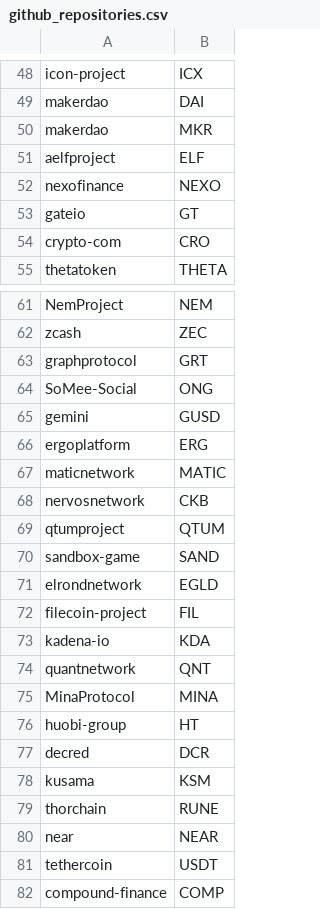
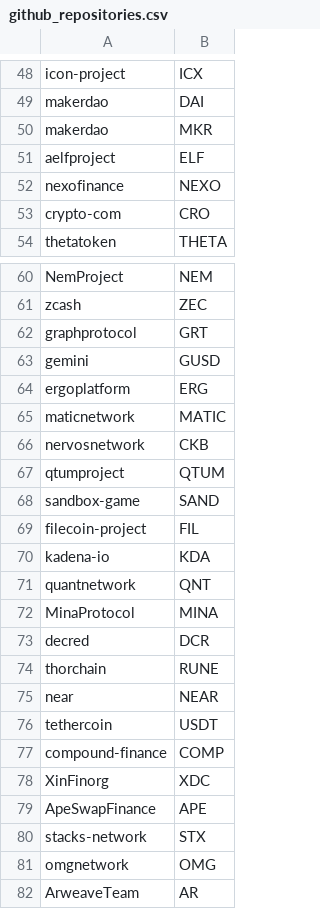
Before and after one commit to LukasDeco/crypto-bot-data-aggregator, a CSV file: input_data/github_repositories.csv, drawn as a sheet; only a part is shown, gaps mark what is left out; the shorter side is filled out with more unchanged rows; the diff names each change by its address in the sheet, - before the commit and + after, or states it on an @@ line.

Commit message:
removed empty orgs

```diff
--- a/input_data/github_repositories.csv
+++ b/input_data/github_repositories.csv
-row 53: gateio | GT
-row 64: SoMee-Social | ONG
-row 71: elrondnetwork | EGLD
-row 76: huobi-group | HT
-row 78: kusama | KSM
```
